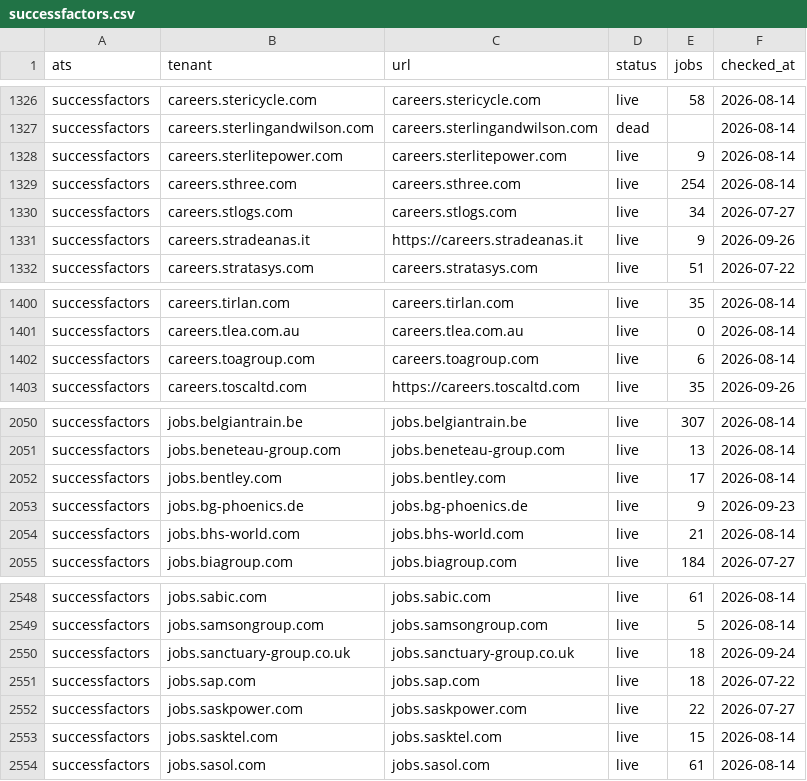
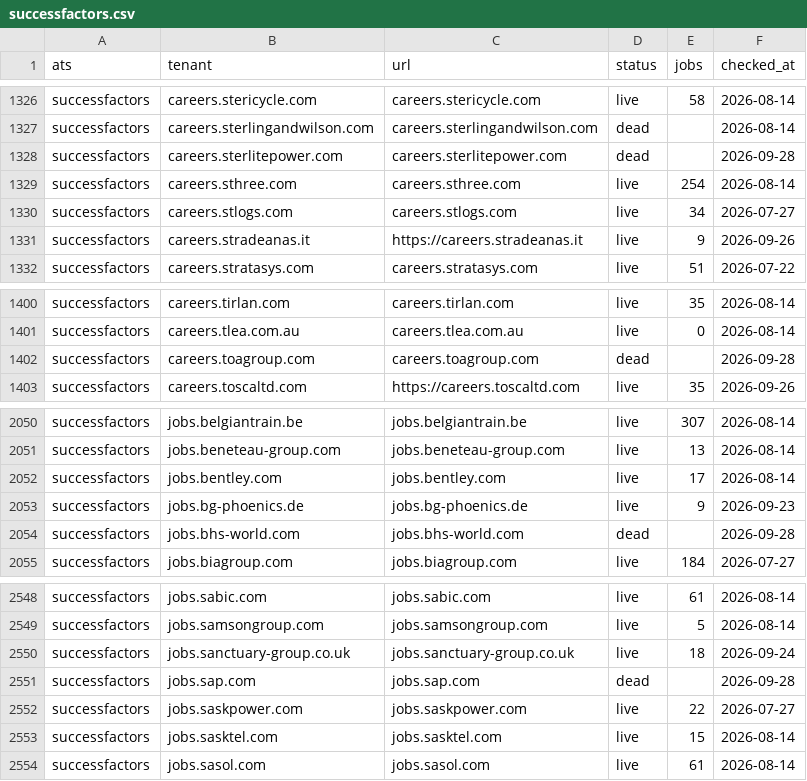
Before and after one commit to sarthakjain004/headstart, a CSV file: data/validate/liveness/successfactors.csv, drawn as a sheet; only a part is shown, gaps mark what is left out.

```diff
--- a/data/validate/liveness/successfactors.csv
+++ b/data/validate/liveness/successfactors.csv
@@ -1327,3 +1327,3 @@ successfactors,careers.stericycle.com,careers.stericycle.com,live,58,2026-08-14
 successfactors,careers.sterlingandwilson.com,careers.sterlingandwilson.com,dead,,2026-08-14
-successfactors,careers.sterlitepower.com,careers.sterlitepower.com,live,9,2026-08-14
+successfactors,careers.sterlitepower.com,careers.sterlitepower.com,dead,,2026-09-28
 successfactors,careers.sthree.com,careers.sthree.com,live,254,2026-08-14
@@ -1401,3 +1401,3 @@ successfactors,careers.tirlan.com,careers.tirlan.com,live,35,2026-08-14
 successfactors,careers.tlea.com.au,careers.tlea.com.au,live,0,2026-08-14
-successfactors,careers.toagroup.com,careers.toagroup.com,live,6,2026-08-14
+successfactors,careers.toagroup.com,careers.toagroup.com,dead,,2026-09-28
 successfactors,careers.toscaltd.com,https://careers.toscaltd.com,live,35,2026-09-26
@@ -2053,3 +2053,3 @@ successfactors,jobs.bentley.com,jobs.bentley.com,live,17,2026-08-14
 successfactors,jobs.bg-phoenics.de,jobs.bg-phoenics.de,live,9,2026-09-23
-successfactors,jobs.bhs-world.com,jobs.bhs-world.com,live,21,2026-08-14
+successfactors,jobs.bhs-world.com,jobs.bhs-world.com,dead,,2026-09-28
 successfactors,jobs.biagroup.com,jobs.biagroup.com,live,184,2026-07-27
@@ -2550,3 +2550,3 @@ successfactors,jobs.samsongroup.com,jobs.samsongroup.com,live,5,2026-08-14
 successfactors,jobs.sanctuary-group.co.uk,jobs.sanctuary-group.co.uk,live,18,2026-09-24
-successfactors,jobs.sap.com,jobs.sap.com,live,18,2026-07-22
+successfactors,jobs.sap.com,jobs.sap.com,dead,,2026-09-28
 successfactors,jobs.saskpower.com,jobs.saskpower.com,live,22,2026-07-27
```
Also changed, not shown: config/company_names.csv, data/validate/aliases/successfactors.csv, 11 other files.
